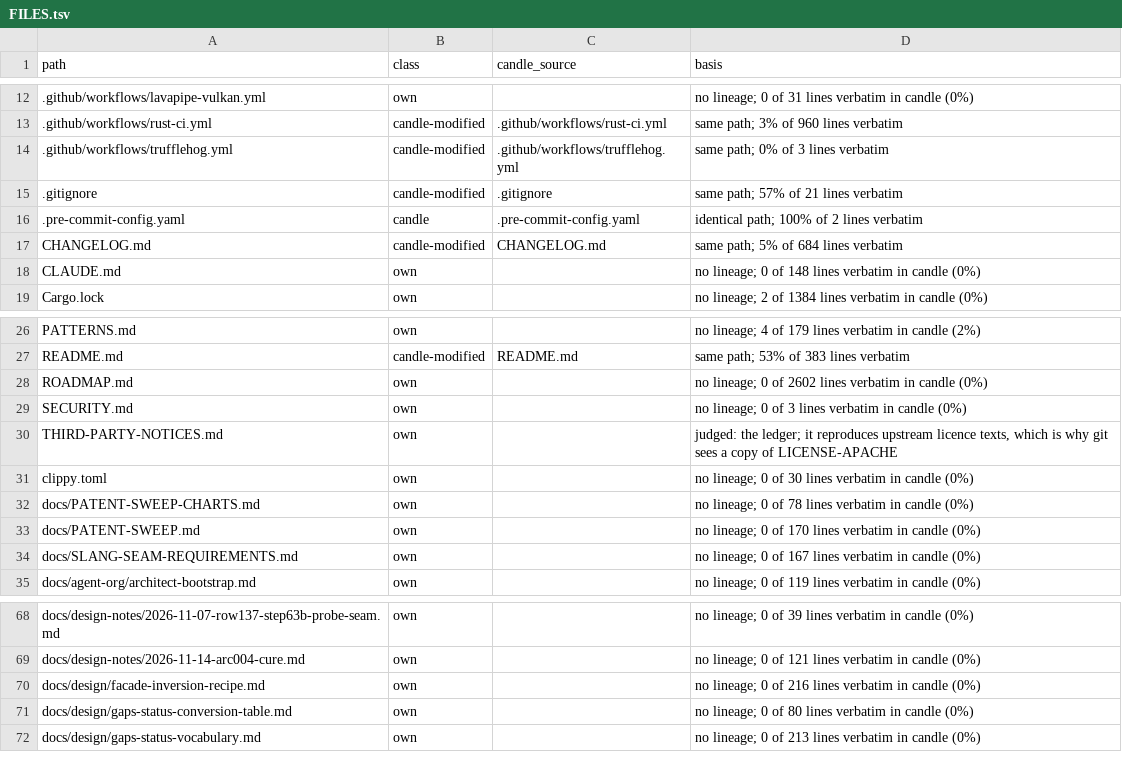
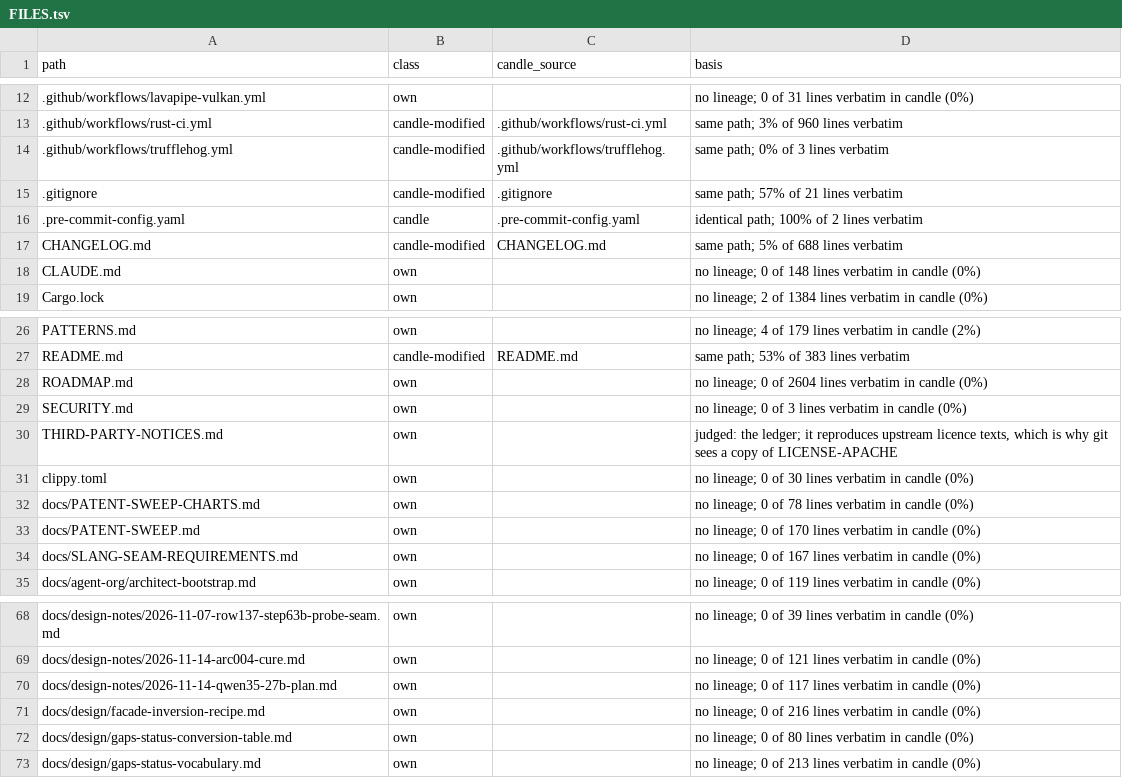
Before and after one commit to ThinkersJournal/fuel, a TSV file: docs/provenance/FILES.tsv, drawn as a sheet; only a part is shown, gaps mark what is left out.

```diff
--- a/docs/provenance/FILES.tsv
+++ b/docs/provenance/FILES.tsv
@@ -16,3 +16,3 @@ path	class	candle_source	basis
 .pre-commit-config.yaml	candle	.pre-commit-config.yaml	identical path; 100% of 2 lines verbatim
-CHANGELOG.md	candle-modified	CHANGELOG.md	same path; 5% of 684 lines verbatim
+CHANGELOG.md	candle-modified	CHANGELOG.md	same path; 5% of 688 lines verbatim
 CLAUDE.md	own		no lineage; 0 of 148 lines verbatim in candle (0%)
@@ -27,3 +27,3 @@ PATTERNS.md	own		no lineage; 4 of 179 lines verbatim in candle (2%)
 README.md	candle-modified	README.md	same path; 53% of 383 lines verbatim
-ROADMAP.md	own		no lineage; 0 of 2602 lines verbatim in candle (0%)
+ROADMAP.md	own		no lineage; 0 of 2604 lines verbatim in candle (0%)
 SECURITY.md	own		no lineage; 0 of 3 lines verbatim in candle (0%)
@@ -69,2 +69,3 @@ docs/design-notes/2026-11-07-row137-step63b-probe-seam.md	own		no lineage; 0 of
 docs/design-notes/2026-11-14-arc004-cure.md	own		no lineage; 0 of 121 lines verbatim in candle (0%)
+docs/design-notes/2026-11-14-qwen35-27b-plan.md	own		no lineage; 0 of 117 lines verbatim in candle (0%)
 docs/design/facade-inversion-recipe.md	own		no lineage; 0 of 216 lines verbatim in candle (0%)
```
Also changed, not shown: 8 other files.
